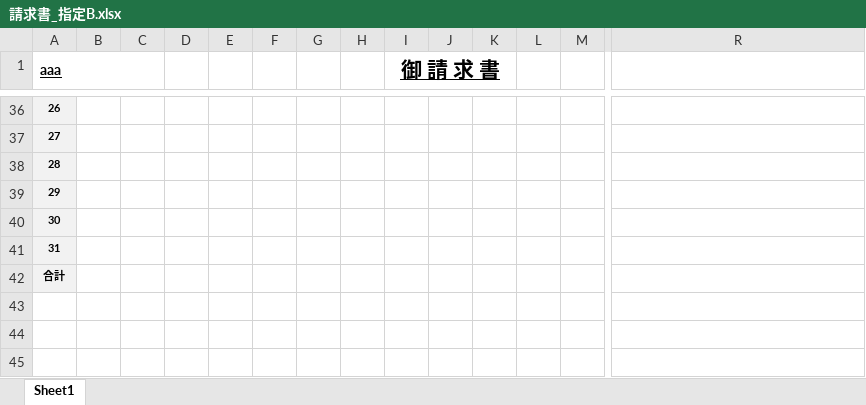
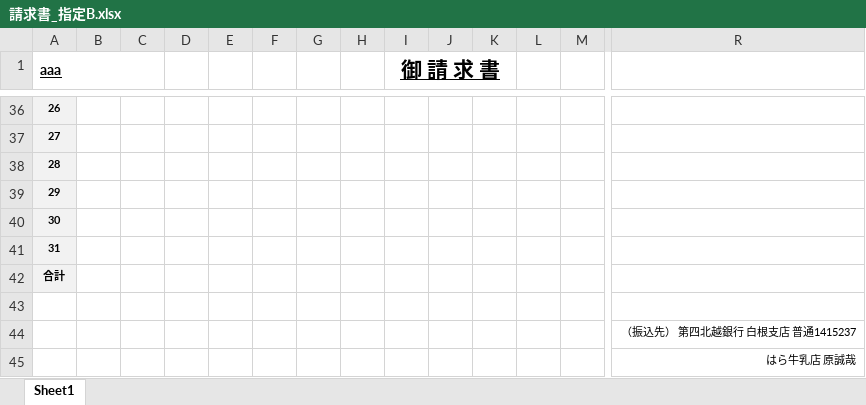
Before and after one commit to yujirohara1/deliba, an Excel workbook: ExcelTemplate/hoiku/請求書_指定B.xlsx, sheet Sheet1, drawn as a sheet; only a part is shown, gaps mark what is left out; values as stored, in another font and other column widths than the file's, no borders; rows hold the shown columns only; the diff names each change by its address in the sheet, - before the commit and + after, or states it on an @@ line.

```diff
--- a/ExcelTemplate/hoiku/請求書_指定B.xlsx (sheet Sheet1)
+++ b/ExcelTemplate/hoiku/請求書_指定B.xlsx (sheet Sheet1)
+row 43: (empty)
+row 44:  |  |  |  |  |  |  |  |  |  |  |  |  | （振込先） 第四北越銀行 白根支店 普通1415237
+row 45:  |  |  |  |  |  |  |  |  |  |  |  |  | はら牛乳店 原誠哉
```
Also changed, not shown: 1 other file.
